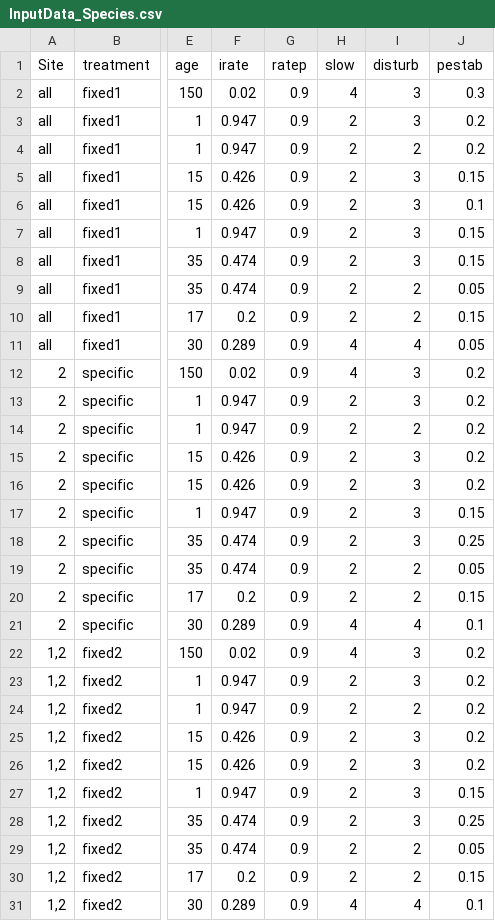
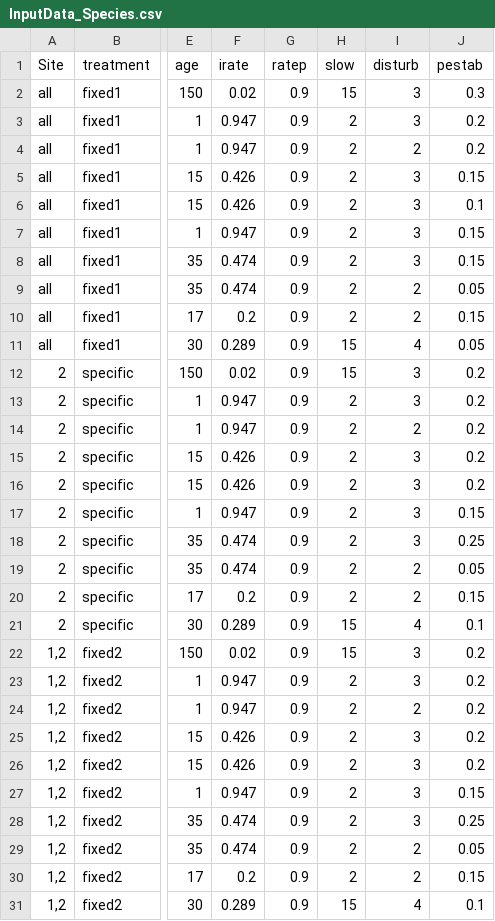
Before and after one commit to MartinHoldrege/rSFSTEP2, a CSV file: inputs/InputData_Species.csv, drawn as a sheet; only a part is shown, gaps mark what is left out; the diff names each change by its address in the sheet, - before the commit and + after, or states it on an @@ line.

Commit message:
Update slow parameters for sagebrush and succulents, issue #156

```diff
--- a/inputs/InputData_Species.csv
+++ b/inputs/InputData_Species.csv
-H2 (slow): 4
+H2 (slow): 15
-H11:H12 (slow): 4
+H11:H12 (slow): 15
-H21:H22 (slow): 4
+H21:H22 (slow): 15
-H31 (slow): 4
+H31 (slow): 15
```
